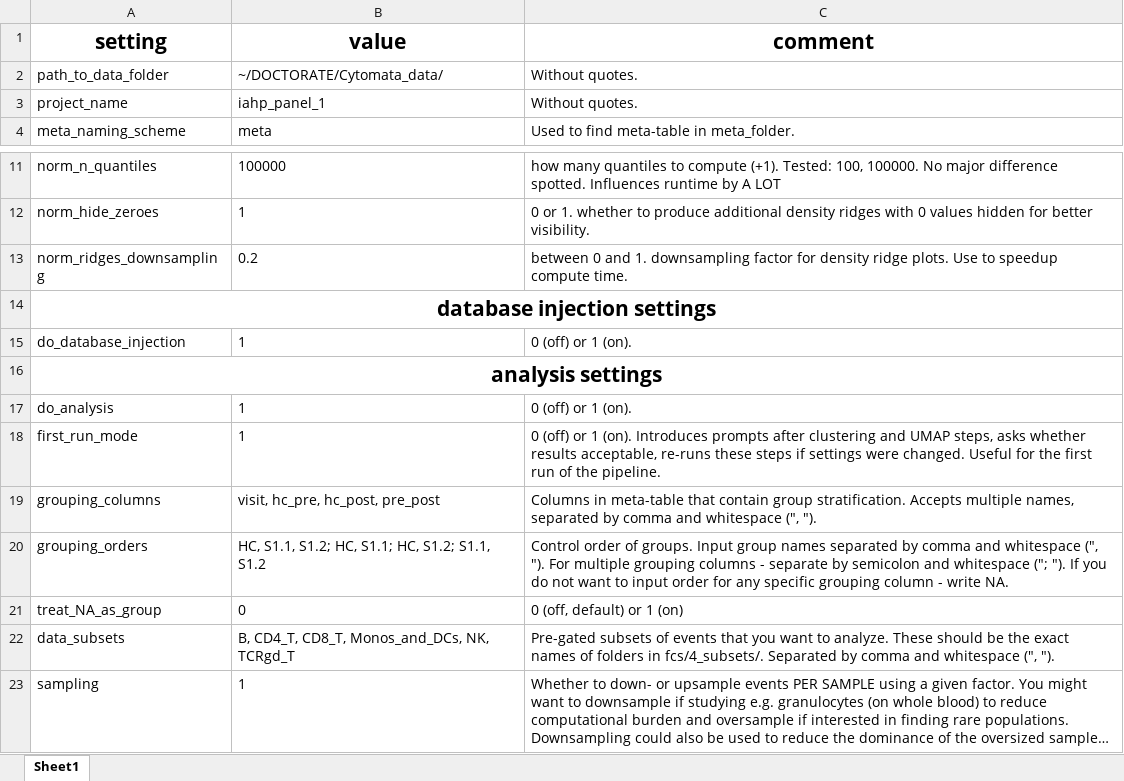
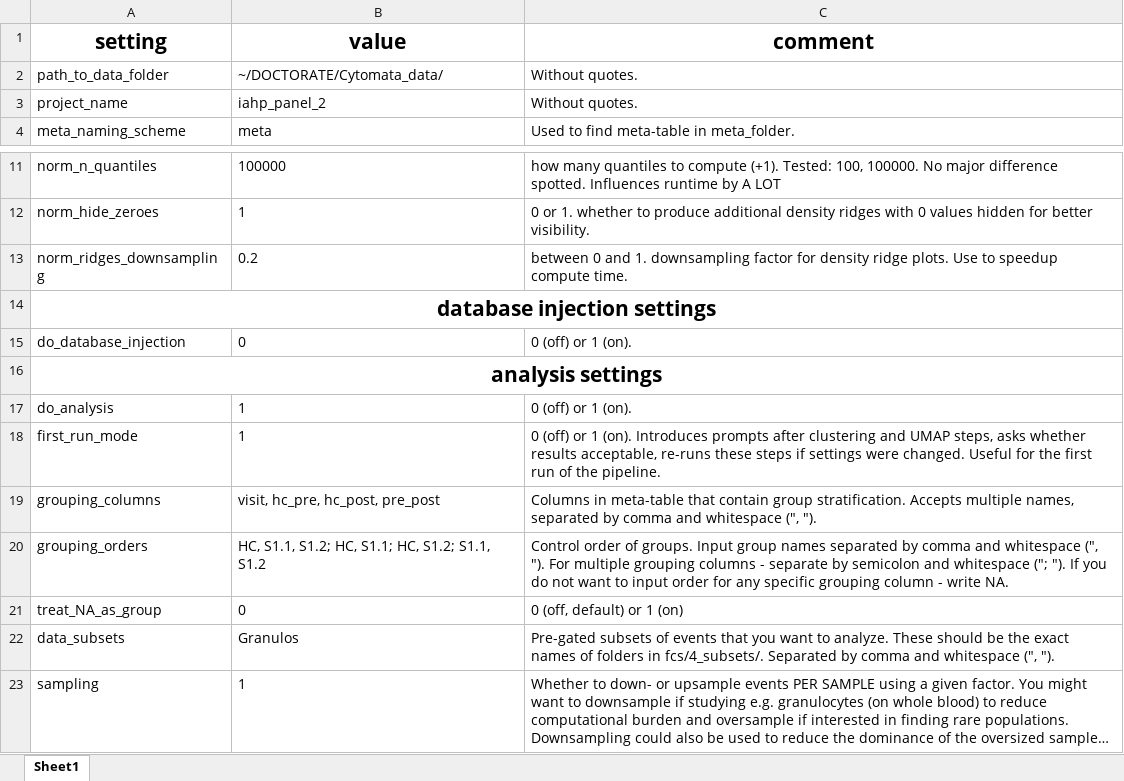
Before and after one commit to woodenrobo/Cytomata, an Excel workbook: settings.xlsx, sheet Sheet1, drawn as a sheet; only a part is shown, gaps mark what is left out; long unchanged cells end in …; values as stored, in another font and other column widths than the file's, no borders; the diff names each change by its address in the sheet, - before the commit and + after, or states it on an @@ line.

Commit message:
feat: add manually-toggled do_subsetting module, which takes normalized parquet files, extracts backbone markers, does clustering and UMAPs and (optionally, toggled manually) writes subsets as separate FCS files, according to manual annotation to the data subsets folder for downstream analysis

```diff
--- a/settings.xlsx (sheet Sheet1)
+++ b/settings.xlsx (sheet Sheet1)
-B3 (value): iahp_panel_1
+B3 (value): iahp_panel_2
-B15 (value): 1
+B15 (value): 0
-B22 (value): B, CD4_T, CD8_T, Monos_and_DCs, NK, TCRgd_T
+B22 (value): Granulos
```
Also changed, not shown: 3 other files.
